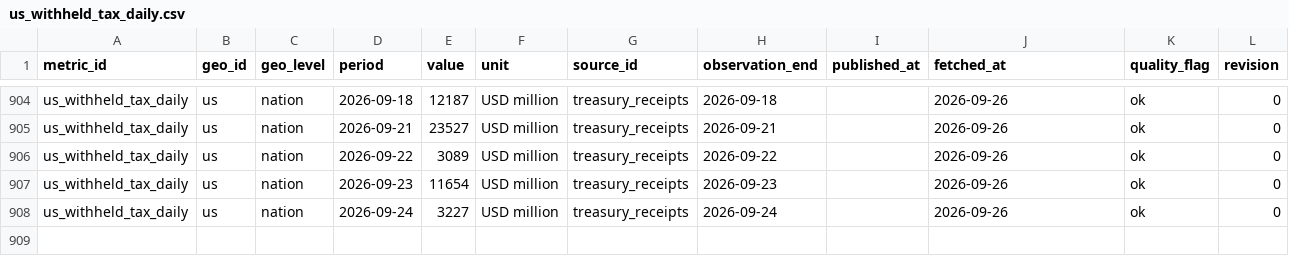
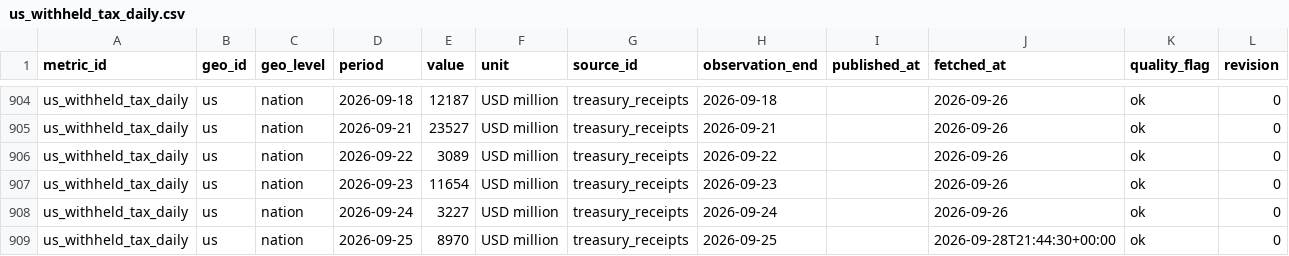
Before and after one commit to adityabandi/citysignal, a CSV file: data/history/treasury_receipts/us_withheld_tax_daily.csv, drawn as a sheet; only a part is shown, gaps mark what is left out.

Commit message:
data: market refresh 2026-09-28

```diff
--- a/data/history/treasury_receipts/us_withheld_tax_daily.csv
+++ b/data/history/treasury_receipts/us_withheld_tax_daily.csv
@@ -908 +908,2 @@ us_withheld_tax_daily,us,nation,2026-09-23,11654,USD million,treasury_receipts,2
 us_withheld_tax_daily,us,nation,2026-09-24,3227,USD million,treasury_receipts,2026-09-24,,2026-09-26,ok,0
+us_withheld_tax_daily,us,nation,2026-09-25,8970,USD million,treasury_receipts,2026-09-25,,2026-09-28T21:44:30+00:00,ok,0
```
Also changed, not shown: 52 other files.
